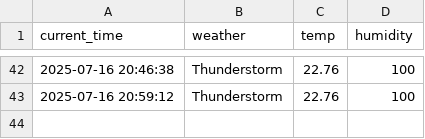
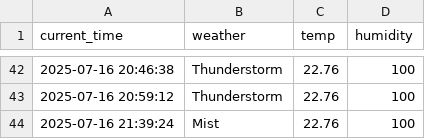
Before and after one commit to eustina45/seoul_weather_5m, a CSV file: seoul_weather.csv, drawn as a sheet; only a part is shown, gaps mark what is left out.

```diff
--- a/seoul_weather.csv
+++ b/seoul_weather.csv
@@ -43 +43,2 @@ current_time,weather,temp,humidity
 2025-07-16 20:59:12,Thunderstorm,22.76,100
+2025-07-16 21:39:24,Mist,22.76,100
```
